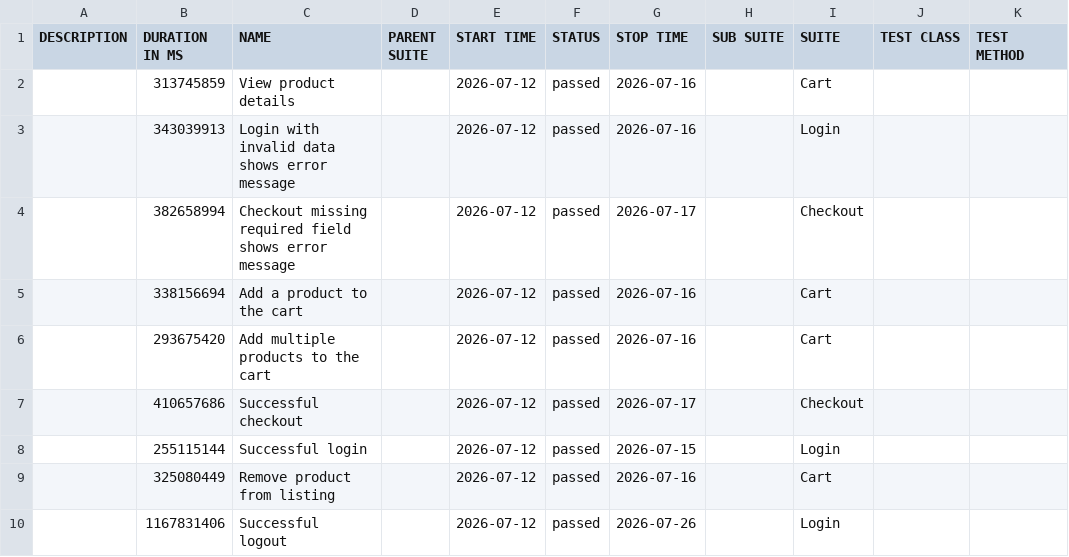
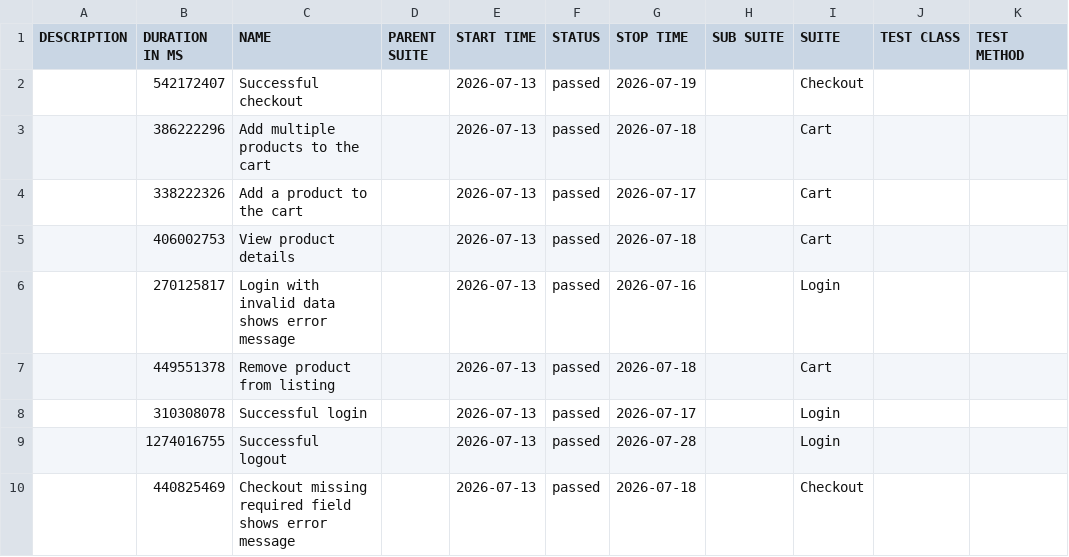
Before and after one commit to JaderTS/test-automation-desafio-outsera, a CSV file: e2e-tests/data/suites.csv, drawn as a sheet.

```diff
--- a/e2e-tests/data/suites.csv
+++ b/e2e-tests/data/suites.csv
@@ -1,10 +1,10 @@
 "DESCRIPTION","DURATION IN MS","NAME","PARENT SUITE","START TIME","STATUS","STOP TIME","SUB SUITE","SUITE","TEST CLASS","TEST METHOD"
-"","313745859","View product details","","2026-07-12","passed","2026-07-16","","Cart","",""
-"","343039913","Login with invalid data shows error message","","2026-07-12","passed","2026-07-16","","Login","",""
-"","382658994","Checkout missing required field shows error message","","2026-07-12","passed","2026-07-17","","Checkout","",""
-"","338156694","Add a product to the cart","","2026-07-12","passed","2026-07-16","","Cart","",""
-"","293675420","Add multiple products to the cart","","2026-07-12","passed","2026-07-16","","Cart","",""
-"","410657686","Successful checkout","","2026-07-12","passed","2026-07-17","","Checkout","",""
-"","255115144","Successful login","","2026-07-12","passed","2026-07-15","","Login","",""
-"","325080449","Remove product from listing","","2026-07-12","passed","2026-07-16","","Cart","",""
-"","1167831406","Successful logout","","2026-07-12","passed","2026-07-26","","Login","",""
+"","542172407","Successful checkout","","2026-07-13","passed","2026-07-19","","Checkout","",""
+"","386222296","Add multiple products to the cart","","2026-07-13","passed","2026-07-18","","Cart","",""
+"","338222326","Add a product to the cart","","2026-07-13","passed","2026-07-17","","Cart","",""
+"","406002753","View product details","","2026-07-13","passed","2026-07-18","","Cart","",""
+"","270125817","Login with invalid data shows error message","","2026-07-13","passed","2026-07-16","","Login","",""
+"","449551378","Remove product from listing","","2026-07-13","passed","2026-07-18","","Cart","",""
+"","310308078","Successful login","","2026-07-13","passed","2026-07-17","","Login","",""
+"","1274016755","Successful logout","","2026-07-13","passed","2026-07-28","","Login","",""
+"","440825469","Checkout missing required field shows error message","","2026-07-13","passed","2026-07-18","","Checkout","",""
```
Also changed, not shown: 45 other files.
